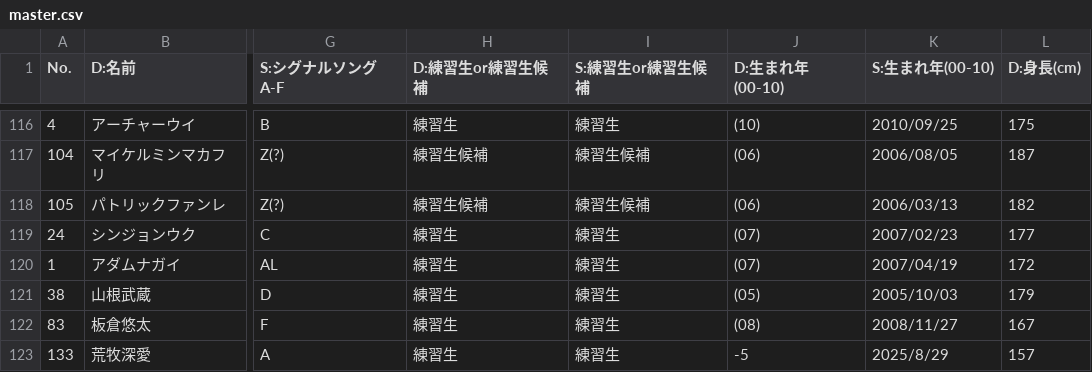
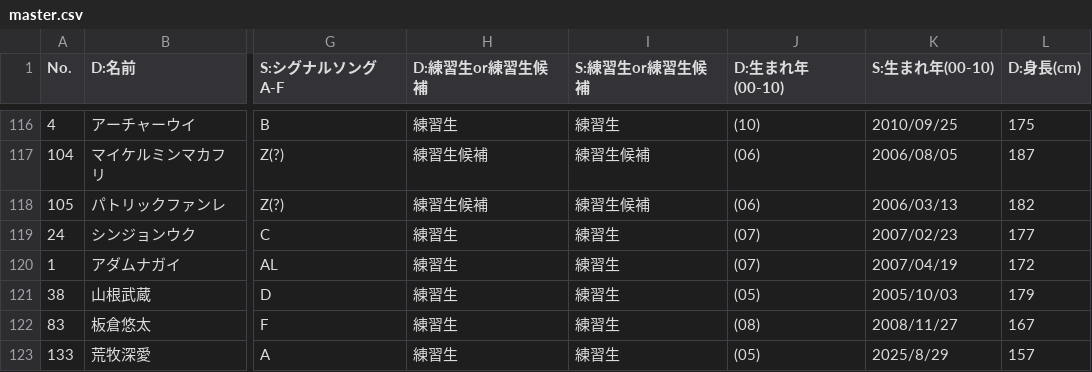
Before and after one commit to pickmeup-s/produce101-shinsekai-pick, a CSV file: data/master.csv, drawn as a sheet; only a part is shown, gaps mark what is left out; the diff names each change by its address in the sheet, - before the commit and + after, or states it on an @@ line.

Commit message:
Update master.csv

```diff
--- a/data/master.csv
+++ b/data/master.csv
-J123 (D:生まれ年(00-10)): -5
+J123 (D:生まれ年(00-10)): (05)
```
